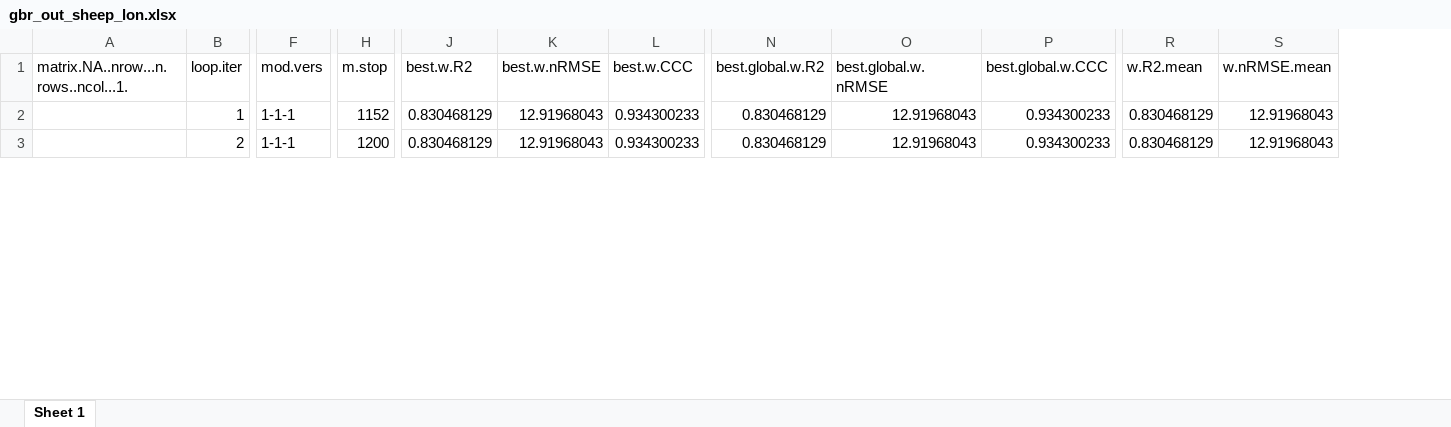
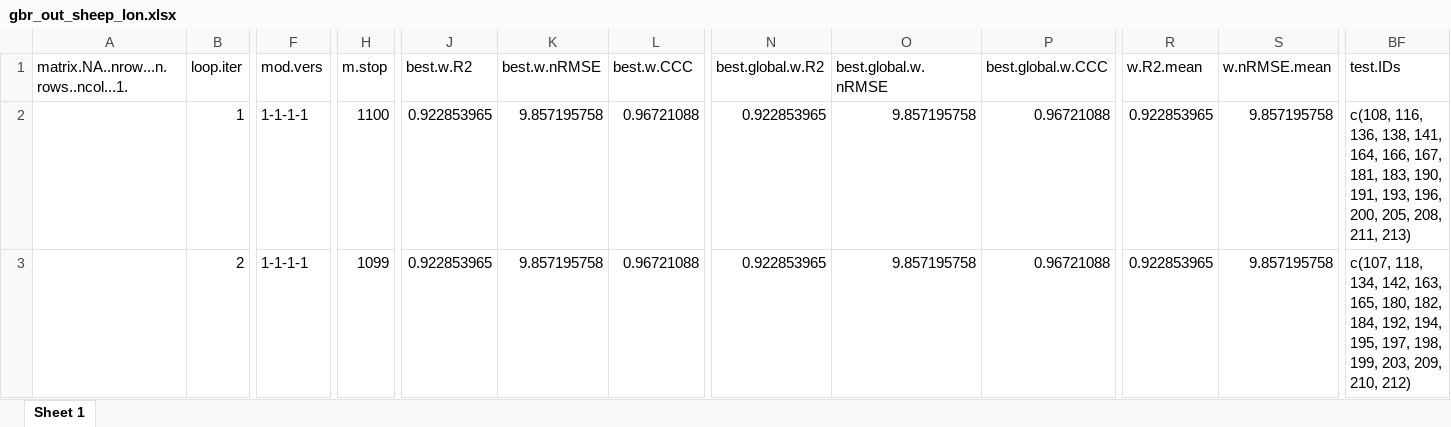
Before and after one commit to James-Hawkins/Dry_Matter_Intake_Small_Ruminants_ERA, an Excel workbook: Figures.out/gbr_out_sheep_lon.xlsx, sheet Sheet 1, drawn as a sheet; only a part is shown, gaps mark what is left out; values as stored, in another font and other column widths than the file's, no borders; the diff covers the shown part only; the diff names each change by its address in the sheet, - before the commit and + after, or states it on an @@ line.

```diff
--- a/Figures.out/gbr_out_sheep_lon.xlsx (sheet Sheet 1)
+++ b/Figures.out/gbr_out_sheep_lon.xlsx (sheet Sheet 1)
+column BF (test.IDs), rows 2-3: c(108, 116, 136, 138, 141, 164, 166, 167, 181, 183, 190, 191, 193, 196, 200, 205, 208, 211, 213) | c(107, 118, 134, 142, 163, 165, 180, 182, 184, 192, 194, 195, 197, 198, 199, 203, 209, 210, 212)
-F2:F3 (mod.vers): 1-1-1
+F2:F3 (mod.vers): 1-1-1-1
-H2 (m.stop): 1152
+H2 (m.stop): 1100
-J2:J3 (best.w.R2): 0.830468129
+J2:J3 (best.w.R2): 0.922853965
-K2:K3 (best.w.nRMSE): 12.91968043
+K2:K3 (best.w.nRMSE): 9.857195758
-L2:L3 (best.w.CCC): 0.934300233
+L2:L3 (best.w.CCC): 0.96721088
-N2:N3 (best.global.w.R2): 0.830468129
+N2:N3 (best.global.w.R2): 0.922853965
-O2:O3 (best.global.w.nRMSE): 12.91968043
+O2:O3 (best.global.w.nRMSE): 9.857195758
-P2:P3 (best.global.w.CCC): 0.934300233
+P2:P3 (best.global.w.CCC): 0.96721088
-R2:R3 (w.R2.mean): 0.830468129
+R2:R3 (w.R2.mean): 0.922853965
-S2:S3 (w.nRMSE.mean): 12.91968043
+S2:S3 (w.nRMSE.mean): 9.857195758
-H3 (m.stop): 1200
+H3 (m.stop): 1099
```
Also changed, not shown: 4 removed rows, 195 edited cells and cell formats elsewhere in this sheet, Figures.out/gbr_out_sheep_hin.xlsx, 11 other files.
